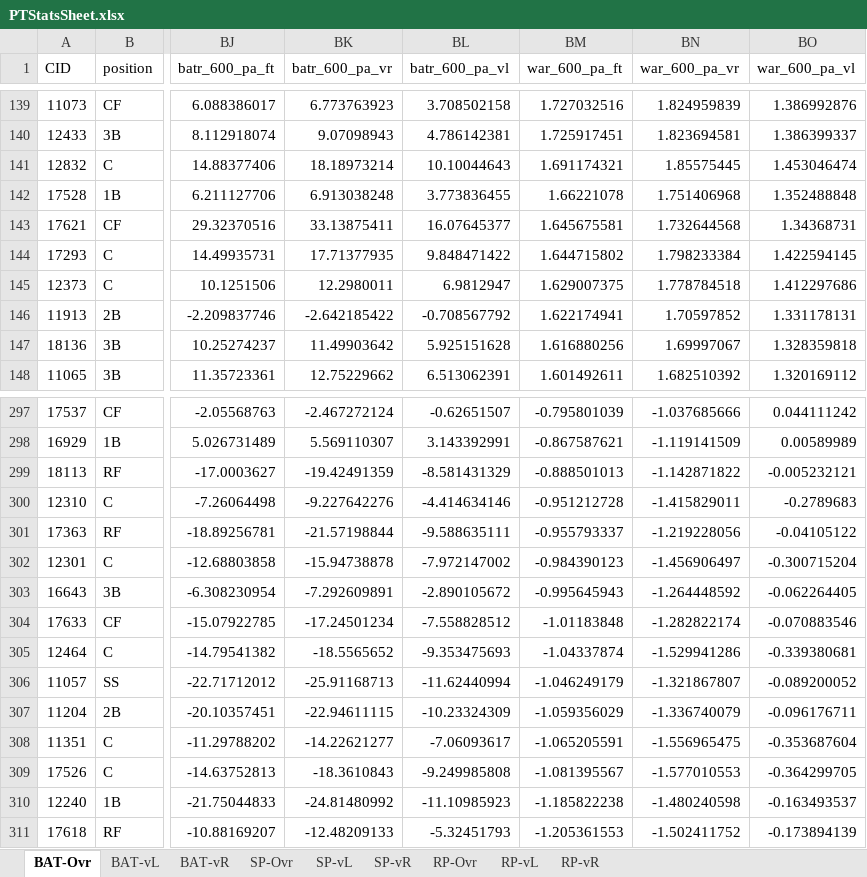
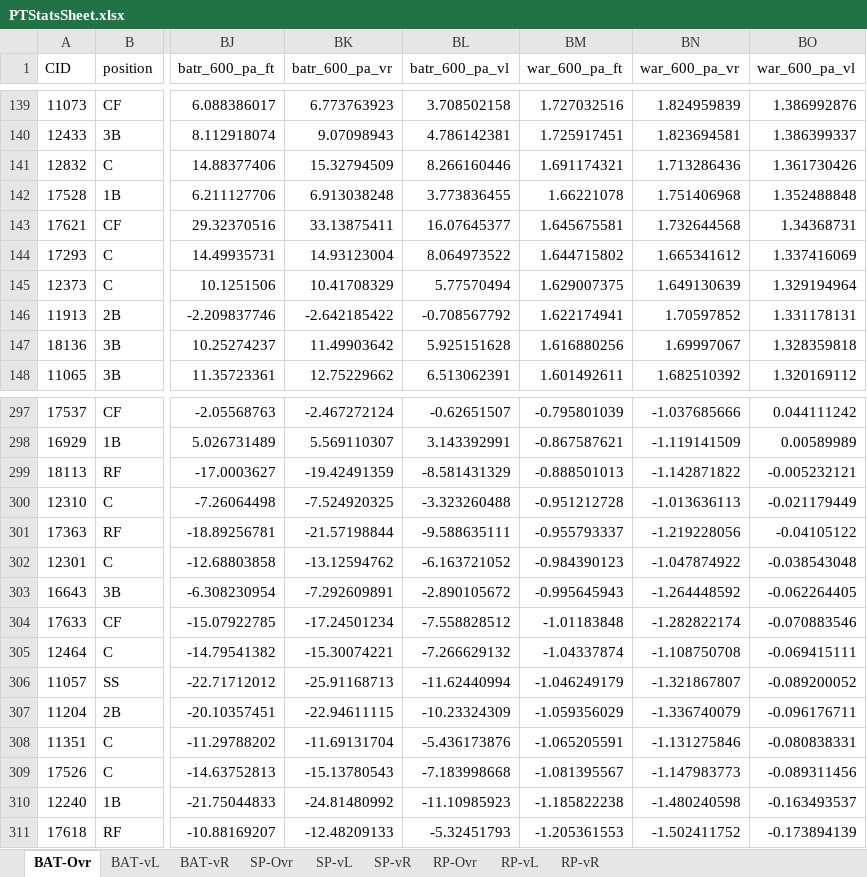
Before and after one commit to paoloruiz/ootp-pt-analysis, an Excel workbook: output/PTStatsSheet.xlsx, sheet BAT-Ovr, drawn as a sheet; only a part is shown, gaps mark what is left out; values as stored, in another font and other column widths than the file's, no borders; the diff covers the shown part only; the diff names each change by its address in the sheet, - before the commit and + after, or states it on an @@ line.

```diff
--- a/output/PTStatsSheet.xlsx (sheet BAT-Ovr)
+++ b/output/PTStatsSheet.xlsx (sheet BAT-Ovr)
-BK141 (batr_600_pa_vr): 18.18973214
+BK141 (batr_600_pa_vr): 15.32794509
-BL141 (batr_600_pa_vl): 10.10044643
+BL141 (batr_600_pa_vl): 8.266160446
-BN141 (war_600_pa_vr): 1.85575445
+BN141 (war_600_pa_vr): 1.713286436
-BO141 (war_600_pa_vl): 1.453046474
+BO141 (war_600_pa_vl): 1.361730426
-BK144 (batr_600_pa_vr): 17.71377935
+BK144 (batr_600_pa_vr): 14.93123004
-BL144 (batr_600_pa_vl): 9.848471422
+BL144 (batr_600_pa_vl): 8.064973522
-BN144 (war_600_pa_vr): 1.798233384
+BN144 (war_600_pa_vr): 1.665341612
-BO144 (war_600_pa_vl): 1.422594145
+BO144 (war_600_pa_vl): 1.337416069
-BK145 (batr_600_pa_vr): 12.2980011
+BK145 (batr_600_pa_vr): 10.41708329
-BL145 (batr_600_pa_vl): 6.9812947
+BL145 (batr_600_pa_vl): 5.77570494
-BN145 (war_600_pa_vr): 1.778784518
+BN145 (war_600_pa_vr): 1.649130639
-BO145 (war_600_pa_vl): 1.412297686
+BO145 (war_600_pa_vl): 1.329194964
-BK300 (batr_600_pa_vr): -9.227642276
+BK300 (batr_600_pa_vr): -7.524920325
-BL300 (batr_600_pa_vl): -4.414634146
+BL300 (batr_600_pa_vl): -3.323260488
-BN300 (war_600_pa_vr): -1.415829011
+BN300 (war_600_pa_vr): -1.013636113
-BO300 (war_600_pa_vl): -0.2789683
+BO300 (war_600_pa_vl): -0.021179449
-BK302 (batr_600_pa_vr): -15.94738878
+BK302 (batr_600_pa_vr): -13.12594762
-BL302 (batr_600_pa_vl): -7.972147002
+BL302 (batr_600_pa_vl): -6.163721052
-BN302 (war_600_pa_vr): -1.456906497
+BN302 (war_600_pa_vr): -1.047874922
-BO302 (war_600_pa_vl): -0.300715204
+BO302 (war_600_pa_vl): -0.038543048
-BK305 (batr_600_pa_vr): -18.5565652
+BK305 (batr_600_pa_vr): -15.30074221
-BL305 (batr_600_pa_vl): -9.353475693
+BL305 (batr_600_pa_vl): -7.266629132
-BN305 (war_600_pa_vr): -1.529941286
+BN305 (war_600_pa_vr): -1.108750708
-BO305 (war_600_pa_vl): -0.339380681
+BO305 (war_600_pa_vl): -0.069415111
-BK308 (batr_600_pa_vr): -14.22621277
+BK308 (batr_600_pa_vr): -11.69131704
-BL308 (batr_600_pa_vl): -7.06093617
+BL308 (batr_600_pa_vl): -5.436173876
-BN308 (war_600_pa_vr): -1.556965475
+BN308 (war_600_pa_vr): -1.131275846
-BO308 (war_600_pa_vl): -0.353687604
+BO308 (war_600_pa_vl): -0.080838331
-BK309 (batr_600_pa_vr): -18.3610843
+BK309 (batr_600_pa_vr): -15.13780543
-BL309 (batr_600_pa_vl): -9.249985808
+BL309 (batr_600_pa_vl): -7.183998668
-BN309 (war_600_pa_vr): -1.577010553
+BN309 (war_600_pa_vr): -1.147983773
-BO309 (war_600_pa_vl): -0.364299705
+BO309 (war_600_pa_vl): -0.089311456
```
Also changed, not shown: 192 edited cells elsewhere in this sheet, 3 other files.
